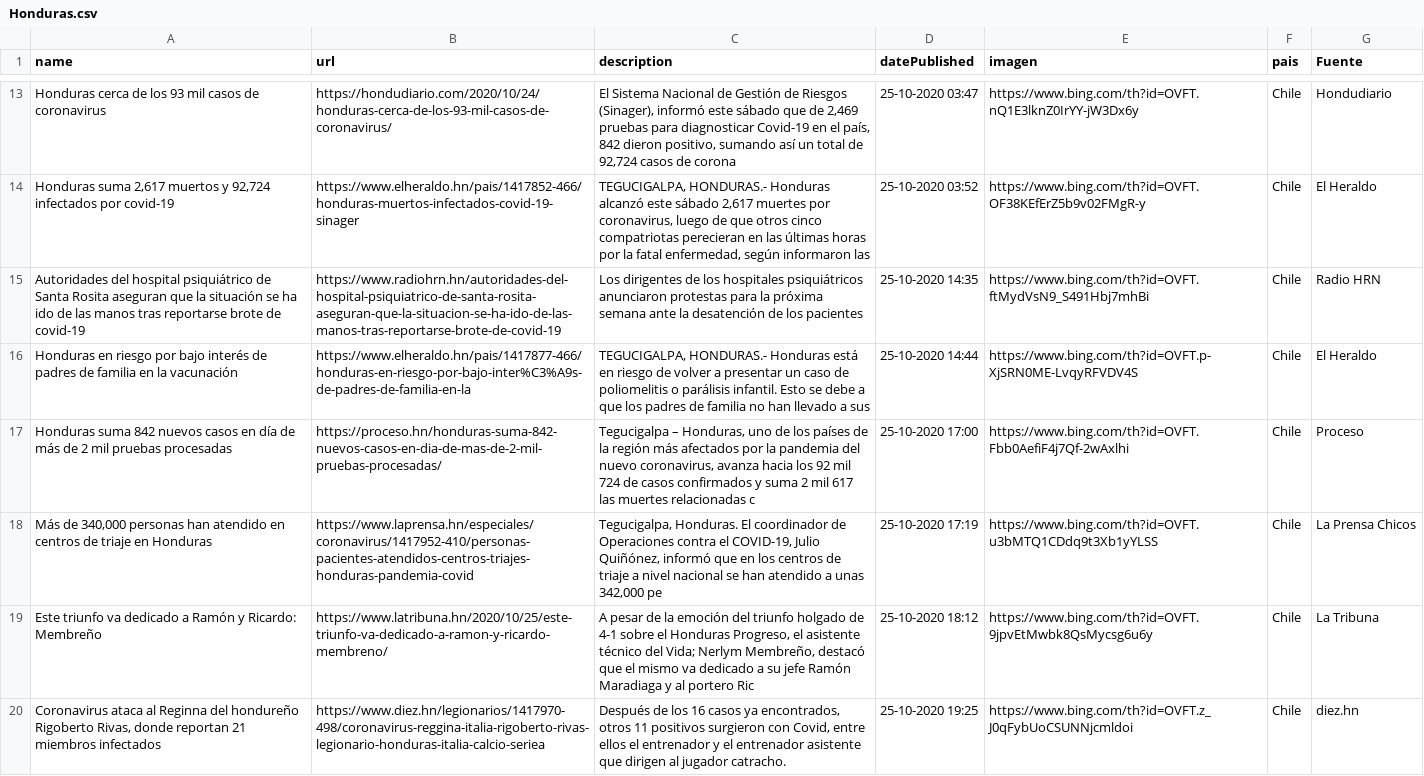
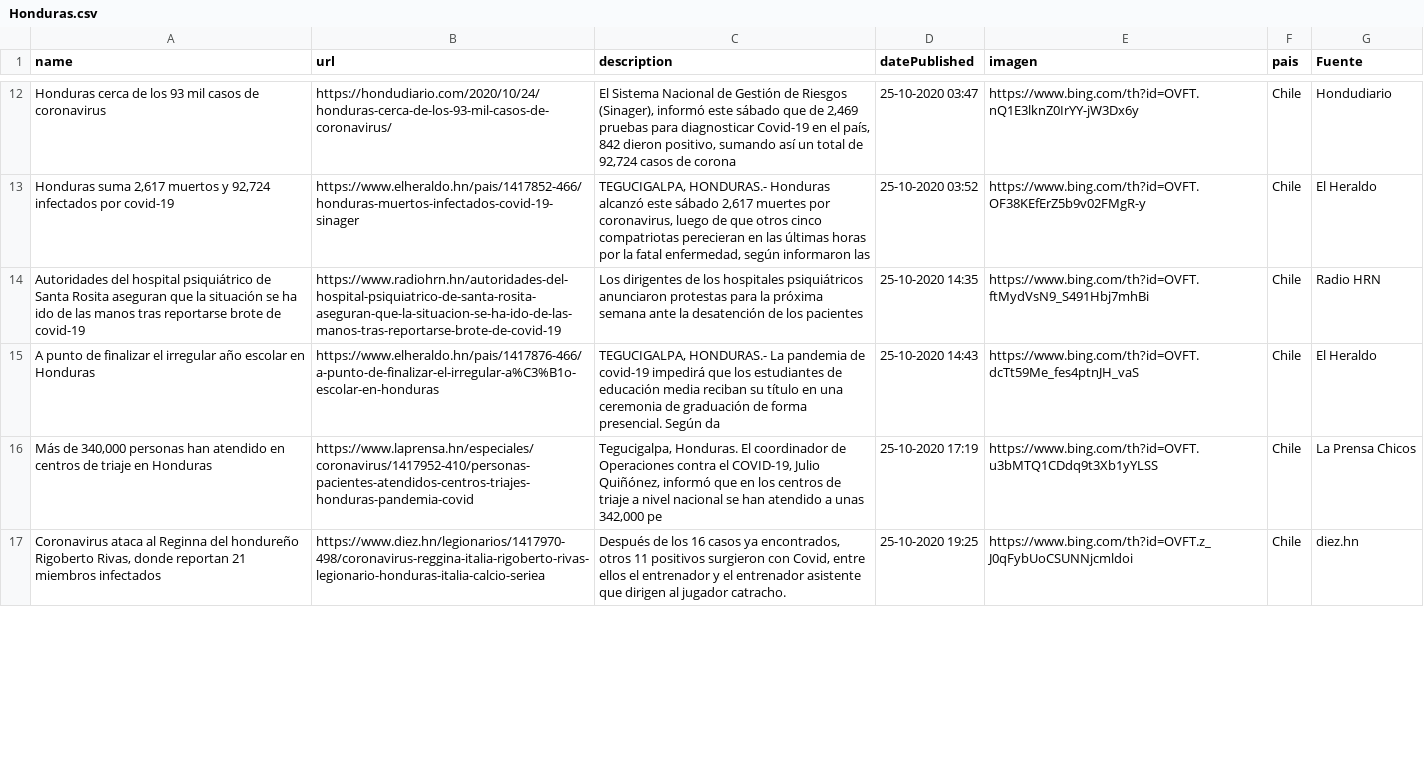
Before and after one commit to Sud-Austral/Datos_Honduras, a CSV file: Bing/News/Honduras.csv, drawn as a sheet; only a part is shown, gaps mark what is left out; the diff covers the shown part only.

```diff
--- a/Bing/News/Honduras.csv
+++ b/Bing/News/Honduras.csv
@@ -15,6 +14,4 @@ Honduras cerca de los 93 mil casos de coronavirus,https://hondudiario.com/2020/1
 Autoridades del hospital psiquiátrico de Santa Rosita aseguran que la situación se ha ido de las manos tras reportarse brote de covid-19,https://www.radiohrn.hn/autoridades-del-hospital-psiquiatrico-de-santa-rosita-aseguran-que-la-situacion-se-ha-ido-de-las-manos-tras-reportarse-brote-de-covid-19,Los dirigentes de los hospitales psiquiátricos anunciaron protestas para la próxima semana ante la desatención de los pacientes,25-10-2020 14:35,https://www.bing.com/th?id=OVFT.ftMydVsN9_S491Hbj7mhBi,Chile,Radio HRN
-Honduras en riesgo por bajo interés de padres de familia en la vacunación,https://www.elheraldo.hn/pais/1417877-466/honduras-en-riesgo-por-bajo-inter%C3%A9s-de-padres-de-familia-en-la,"TEGUCIGALPA, HONDURAS.- Honduras está en riesgo de volver a presentar un caso de poliomelitis o parálisis infantil. Esto se debe a que los padres de familia no han llevado a sus",25-10-2020 14:44,https://www.bing.com/th?id=OVFT.p-XjSRN0ME-LvqyRFVDV4S,Chile,El Heraldo
-Honduras suma 842 nuevos casos en día de más de 2 mil pruebas procesadas,https://proceso.hn/honduras-suma-842-nuevos-casos-en-dia-de-mas-de-2-mil-pruebas-procesadas/,"Tegucigalpa – Honduras, uno de los países de la región más afectados por la pandemia del nuevo coronavirus, avanza hacia los 92 mil 724 de casos confirmados y suma 2 mil 617 las muertes relacionadas c",25-10-2020 17:00,https://www.bing.com/th?id=OVFT.Fbb0AefiF4j7Qf-2wAxlhi,Chile,Proceso
+A punto de finalizar el irregular año escolar en Honduras,https://www.elheraldo.hn/pais/1417876-466/a-punto-de-finalizar-el-irregular-a%C3%B1o-escolar-en-honduras,"TEGUCIGALPA, HONDURAS.- La pandemia de covid-19 impedirá que los estudiantes de educación media reciban su título en una ceremonia de graduación de forma presencial. Según da",25-10-2020 14:43,https://www.bing.com/th?id=OVFT.dcTt59Me_fes4ptnJH_vaS,Chile,El Heraldo
 "Más de 340,000 personas han atendido en centros de triaje en Honduras",https://www.laprensa.hn/especiales/coronavirus/1417952-410/personas-pacientes-atendidos-centros-triajes-honduras-pandemia-covid,"Tegucigalpa, Honduras. El coordinador de Operaciones contra el COVID-19, Julio Quiñónez, informó que en los centros de triaje a nivel nacional se han atendido a unas 342,000 pe",25-10-2020 17:19,https://www.bing.com/th?id=OVFT.u3bMTQ1CDdq9t3Xb1yYLSS,Chile,La Prensa Chicos
-Este triunfo va dedicado a Ramón y Ricardo: Membreño,https://www.latribuna.hn/2020/10/25/este-triunfo-va-dedicado-a-ramon-y-ricardo-membreno/,"A pesar de la emoción del triunfo holgado de 4-1 sobre el Honduras Progreso, el asistente técnico del Vida; Nerlym Membreño, destacó que el mismo va dedicado a su jefe Ramón Maradiaga y al portero Ric",25-10-2020 18:12,https://www.bing.com/th?id=OVFT.9jpvEtMwbk8QsMycsg6u6y,Chile,La Tribuna
 "Coronavirus ataca al Reginna del hondureño Rigoberto Rivas, donde reportan 21 miembros infectados",https://www.diez.hn/legionarios/1417970-498/coronavirus-reggina-italia-rigoberto-rivas-legionario-honduras-italia-calcio-seriea,"Después de los 16 casos ya encontrados, otros 11 positivos surgieron con Covid, entre ellos el entrenador y el entrenador asistente que dirigen al jugador catracho.",25-10-2020 19:25,https://www.bing.com/th?id=OVFT.z_J0qFybUoCSUNNjcmldoi,Chile,diez.hn
```
Also changed, not shown: 3 added rows, 2 removed rows and 5 edited cells elsewhere in this file, tweeter/tweeter.csv.
